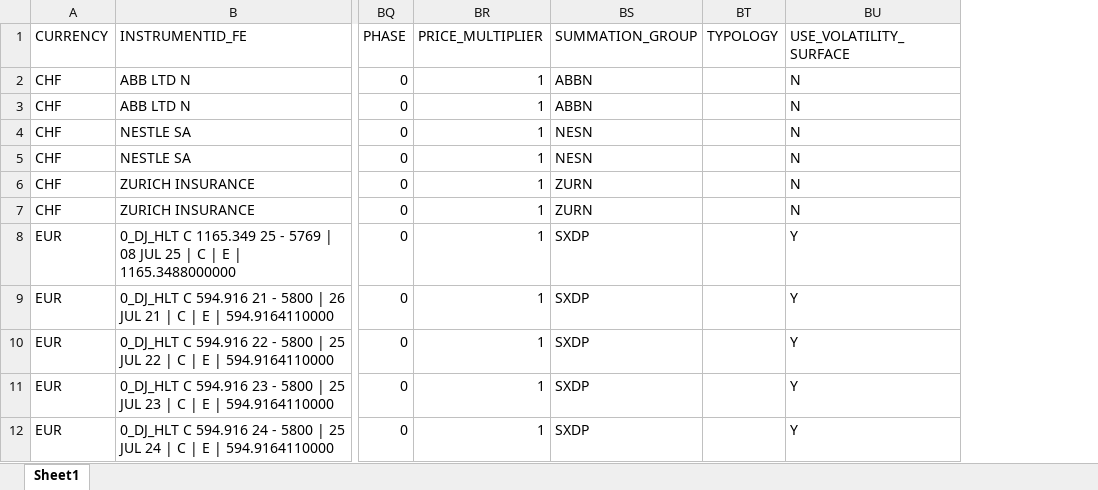
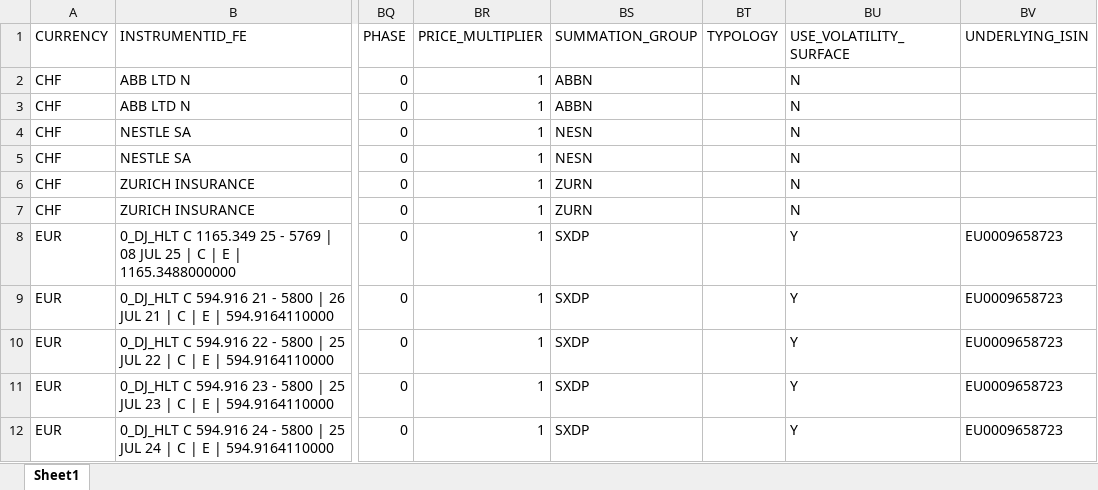
Before and after one commit to andreamartinelli1974/PrimoRepository, an Excel workbook: Tbricks/mainPtfTable.xlsx, sheet Sheet1, drawn as a sheet; only a part is shown, gaps mark what is left out; values as stored, in another font and other column widths than the file's, no borders; the diff names each change by its address in the sheet, - before the commit and + after, or states it on an @@ line.

Commit message:
bug fixed in EFI - sve factortable and new features added to readTBricksData to read data from bbg using isin

```diff
--- a/Tbricks/mainPtfTable.xlsx (sheet Sheet1)
+++ b/Tbricks/mainPtfTable.xlsx (sheet Sheet1)
+column BV (UNDERLYING_ISIN), rows 8-12: all EU0009658723
```
Also changed, not shown: 5 other files.
